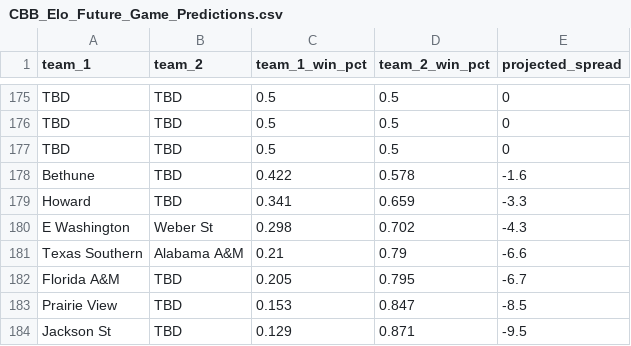
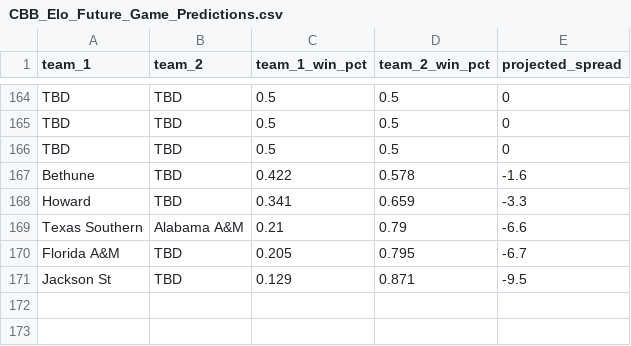
Before and after one commit to lukecassada05-eng/lukecassada.github.io, a CSV file: CBB/data/CBB_Elo_Future_Game_Predictions.csv, drawn as a sheet; only a part is shown, gaps mark what is left out; removed rows and columns are numbered as before the commit, all else as after; the diff covers the shown part only; the diff names each change by its address in the sheet, - before the commit and + after, or states it on an @@ line.

```diff
--- a/CBB/data/CBB_Elo_Future_Game_Predictions.csv
+++ b/CBB/data/CBB_Elo_Future_Game_Predictions.csv
-row 180: E Washington | Weber St | 0.298 | 0.702 | -4.3
-row 183: Prairie View | TBD | 0.153 | 0.847 | -8.5
```
Also changed, not shown: 5 added rows and 16 removed rows elsewhere in this file, CBB/data/CBB_Projected_Final_Records_2026.csv, CBB/data/CBB_Projected_Records_SOS_2026.csv.
